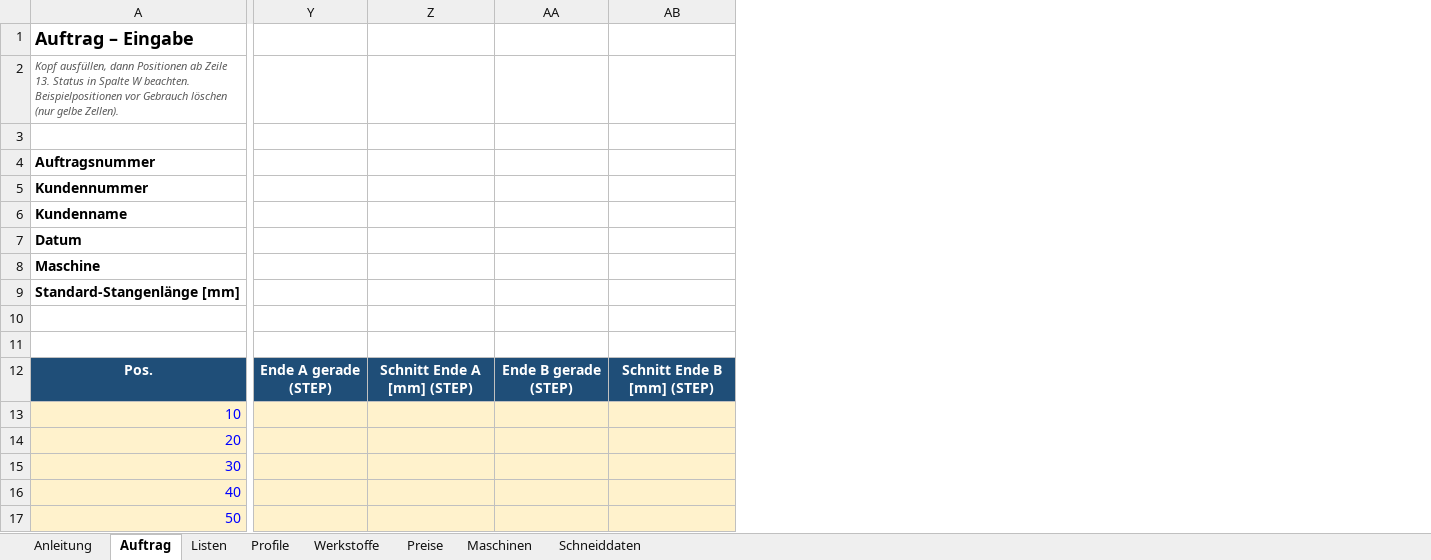
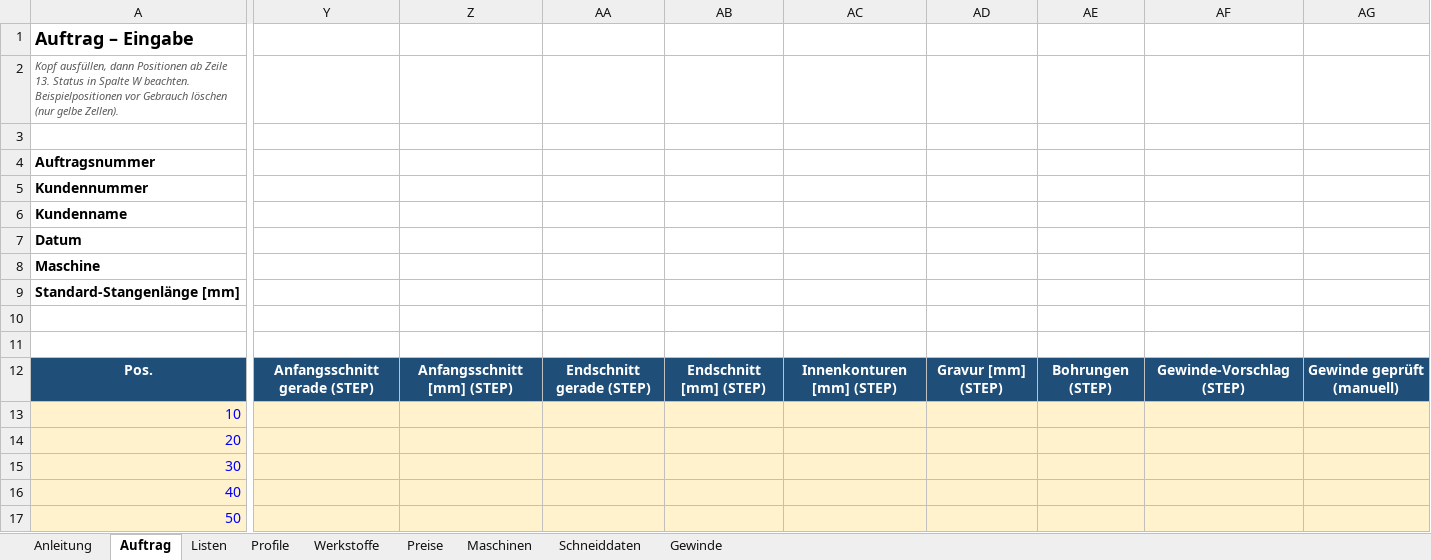
Before and after one commit to patrickbrundiers-dev/Rohrlaser-Kalkulation-, an Excel workbook: mappe/Rohrlaser_Kalkulation_v01.xlsx, sheet Auftrag, drawn as a sheet; only a part is shown, gaps mark what is left out; values as stored, in another font and other column widths than the file's, no borders; charts and pictures and conditional formats not drawn; removed rows and columns are numbered as before the commit, all else as after; the diff covers the shown part only; the diff names each change by its address in the sheet, - before the commit and + after, or states it on an @@ line.

```diff
--- a/mappe/Rohrlaser_Kalkulation_v01.xlsx (sheet Auftrag)
+++ b/mappe/Rohrlaser_Kalkulation_v01.xlsx (sheet Auftrag)
+sheet tab: Gewinde
-column Y, row 12: Ende A gerade (STEP)
-column Z, row 12: Schnitt Ende A [mm] (STEP)
-column AA, row 12: Ende B gerade (STEP)
-column AB, row 12: Schnitt Ende B [mm] (STEP)
+column Y, row 12: Anfangsschnitt gerade (STEP)
+column Z, row 12: Anfangsschnitt [mm] (STEP)
+column AA, row 12: Endschnitt gerade (STEP)
+column AB, row 12: Endschnitt [mm] (STEP)
+column AC, row 12: Innenkonturen [mm] (STEP)
+column AD, row 12: Gravur [mm] (STEP)
+column AE, row 12: Bohrungen (STEP)
+column AF, row 12: Gewinde-Vorschlag (STEP)
+column AG, row 12: Gewinde geprüft (manuell)
```
Also changed, not shown: 1 edited cell elsewhere in this sheet, sheet Anleitung, formulas that keep their value, 7 other files.
